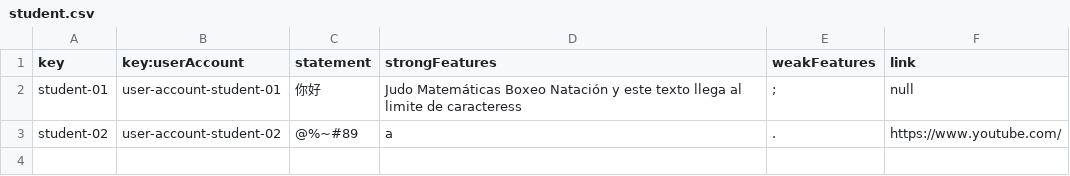
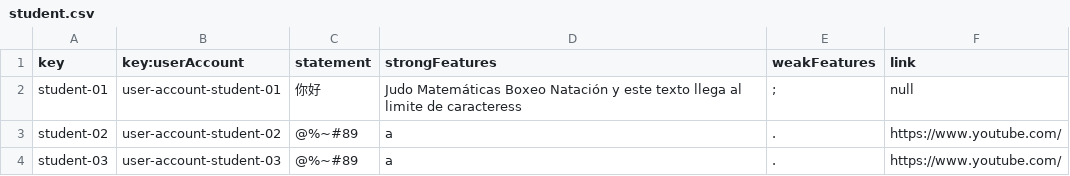
Before and after one commit to Miguel-Angel-Roldan-Garcia/Acme-L3, a CSV file: src/main/webapp/WEB-INF/resources/sample-data/student.csv, drawn as a sheet.

```diff
--- a/src/main/webapp/WEB-INF/resources/sample-data/student.csv
+++ b/src/main/webapp/WEB-INF/resources/sample-data/student.csv
@@ -3 +3,2 @@ student-01,user-account-student-01,你好,Judo Matemáticas Boxeo Natación y es
 student-02,user-account-student-02,@%~#89,a,.,https://www.youtube.com/
+student-03,user-account-student-03,@%~#89,a,.,https://www.youtube.com/
```
Also changed, not shown: src/main/webapp/WEB-INF/resources/initial-data/user-account.csv, src/main/webapp/WEB-INF/resources/sample-data/enrolment.csv, 5 other files.
